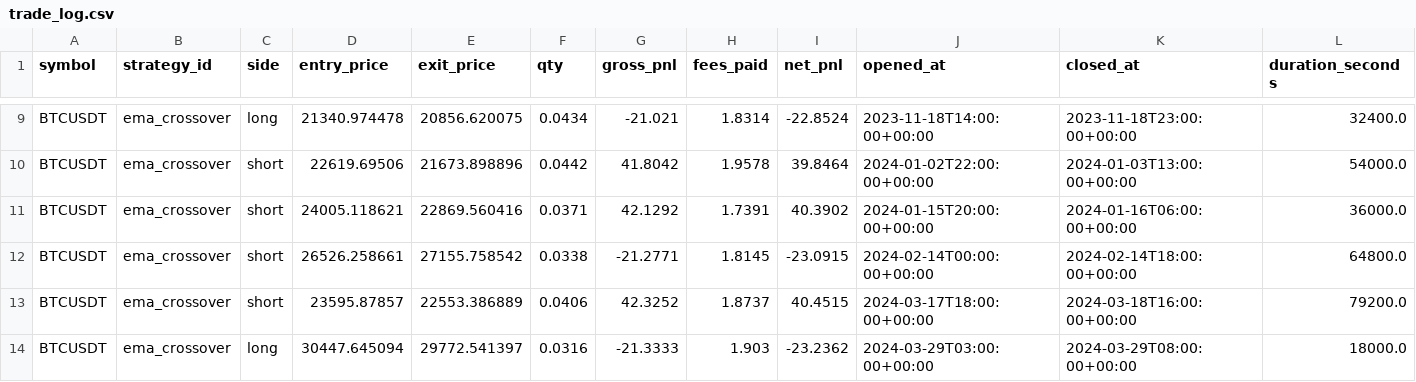
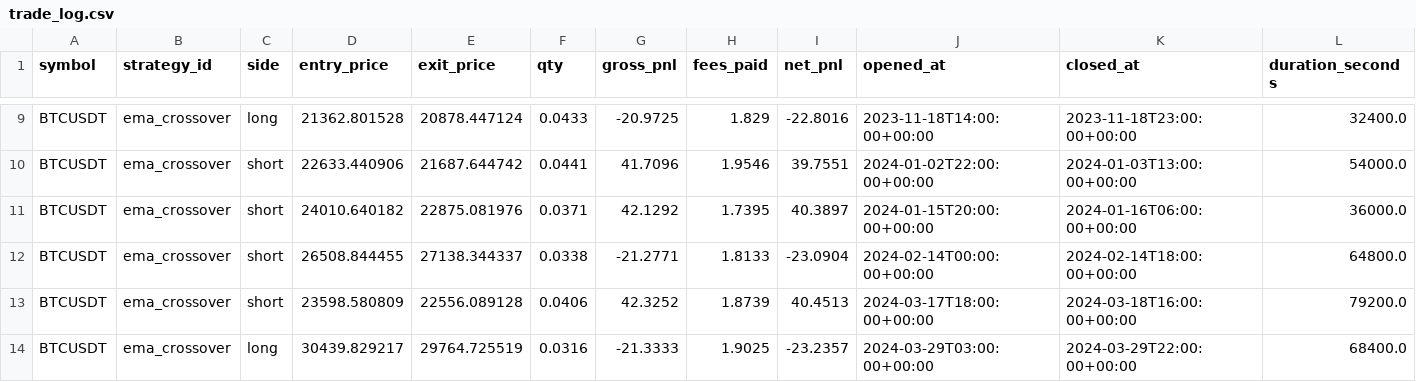
Before and after one commit to DudiMaman/Tbot_Claude_5.26, a CSV file: reports/ema_brain_test/trade_log.csv, drawn as a sheet; only a part is shown, gaps mark what is left out; the diff covers the shown part only; the diff names each change by its address in the sheet, - before the commit and + after, or states it on an @@ line.

```diff
--- a/reports/ema_brain_test/trade_log.csv
+++ b/reports/ema_brain_test/trade_log.csv
-D9 (entry_price): 21340.974478
+D9 (entry_price): 21362.801528
-E9 (exit_price): 20856.620075
+E9 (exit_price): 20878.447124
-F9 (qty): 0.0434
+F9 (qty): 0.0433
-G9 (gross_pnl): -21.021
+G9 (gross_pnl): -20.9725
-H9 (fees_paid): 1.8314
+H9 (fees_paid): 1.829
-I9 (net_pnl): -22.8524
+I9 (net_pnl): -22.8016
-D10 (entry_price): 22619.69506
+D10 (entry_price): 22633.440906
-E10 (exit_price): 21673.898896
+E10 (exit_price): 21687.644742
-F10 (qty): 0.0442
+F10 (qty): 0.0441
-G10 (gross_pnl): 41.8042
+G10 (gross_pnl): 41.7096
-H10 (fees_paid): 1.9578
+H10 (fees_paid): 1.9546
-I10 (net_pnl): 39.8464
+I10 (net_pnl): 39.7551
-D11 (entry_price): 24005.118621
+D11 (entry_price): 24010.640182
-E11 (exit_price): 22869.560416
+E11 (exit_price): 22875.081976
-H11 (fees_paid): 1.7391
+H11 (fees_paid): 1.7395
-I11 (net_pnl): 40.3902
+I11 (net_pnl): 40.3897
-D12 (entry_price): 26526.258661
+D12 (entry_price): 26508.844455
-E12 (exit_price): 27155.758542
+E12 (exit_price): 27138.344337
-H12 (fees_paid): 1.8145
+H12 (fees_paid): 1.8133
-I12 (net_pnl): -23.0915
+I12 (net_pnl): -23.0904
-D13 (entry_price): 23595.87857
+D13 (entry_price): 23598.580809
-E13 (exit_price): 22553.386889
+E13 (exit_price): 22556.089128
-H13 (fees_paid): 1.8737
+H13 (fees_paid): 1.8739
-I13 (net_pnl): 40.4515
+I13 (net_pnl): 40.4513
-D14 (entry_price): 30447.645094
+D14 (entry_price): 30439.829217
-E14 (exit_price): 29772.541397
+E14 (exit_price): 29764.725519
-H14 (fees_paid): 1.903
+H14 (fees_paid): 1.9025
-I14 (net_pnl): -23.2362
+I14 (net_pnl): -23.2357
-K14 (closed_at): 2024-03-29T08:00:00+00:00
+K14 (closed_at): 2024-03-29T22:00:00+00:00
-L14 (duration_seconds): 18000.0
+L14 (duration_seconds): 68400.0
```
Also changed, not shown: 39 edited cells elsewhere in this file, reports/ema_brain_test/equity_curve.csv, 2 other files.
